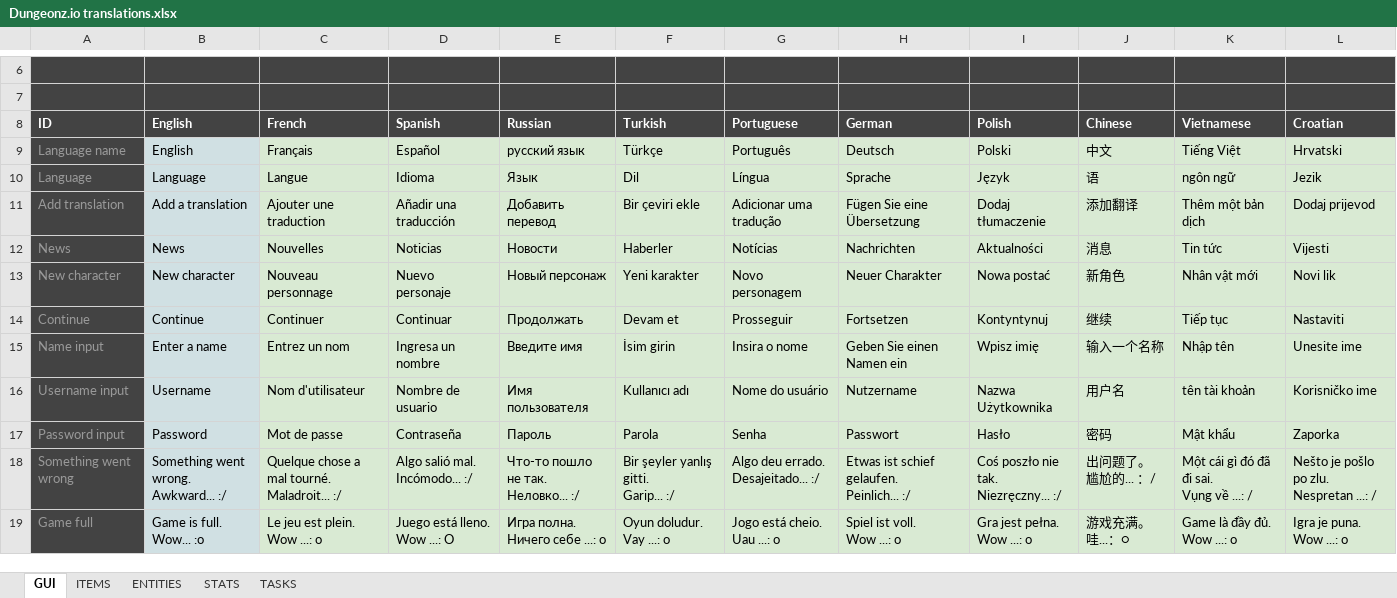
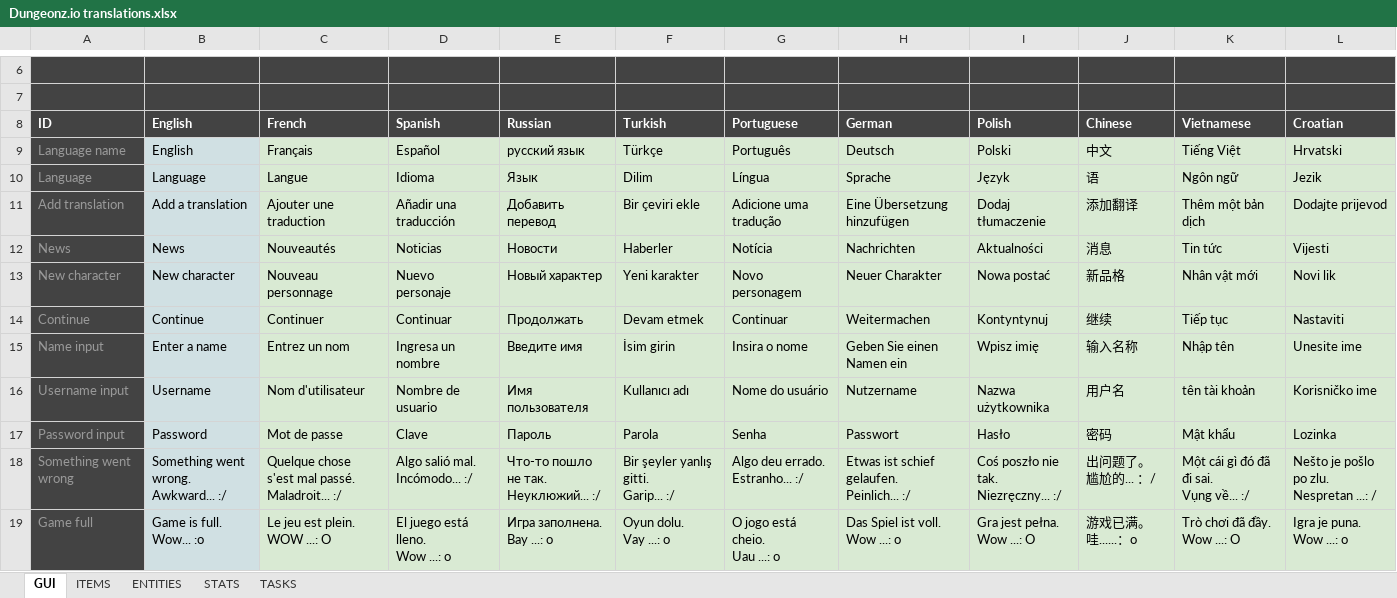
Before and after one commit to Arcanorum/rogueworld, an Excel workbook: server/Dungeonz.io translations.xlsx, sheet GUI, drawn as a sheet; only a part is shown, gaps mark what is left out; values as stored, in another font and other column widths than the file's, no borders; charts and pictures not drawn; ↵ is a line break in a cell; the diff covers the shown part only; the diff names each change by its address in the sheet, - before the commit and + after, or states it on an @@ line.

```diff
--- a/server/Dungeonz.io translations.xlsx (sheet GUI)
+++ b/server/Dungeonz.io translations.xlsx (sheet GUI)
-F10 (Turkish): Dil
+F10 (Turkish): Dilim
-K10 (Vietnamese): ngôn ngữ
+K10 (Vietnamese): Ngôn ngữ
-G11 (Portuguese): Adicionar uma tradução
+G11 (Portuguese): Adicione uma tradução
-H11 (German): Fügen Sie eine Übersetzung
+H11 (German): Eine Übersetzung hinzufügen
-L11 (Croatian): Dodaj prijevod
+L11 (Croatian): Dodajte prijevod
-C12 (French): Nouvelles
+C12 (French): Nouveautés
-G12 (Portuguese): Notícias
+G12 (Portuguese): Notícia
-E13 (Russian): Новый персонаж
+E13 (Russian): Новый характер
-J13 (Chinese): 新角色
+J13 (Chinese): 新品格
-F14 (Turkish): Devam et
+F14 (Turkish): Devam etmek
-G14 (Portuguese): Prosseguir
+G14 (Portuguese): Continuar
-H14 (German): Fortsetzen
+H14 (German): Weitermachen
-J15 (Chinese): 输入一个名称
+J15 (Chinese): 输入名称
-I16 (Polish): Nazwa Użytkownika
+I16 (Polish): Nazwa użytkownika
-D17 (Spanish): Contraseña
+D17 (Spanish): Clave
-L17 (Croatian): Zaporka
+L17 (Croatian): Lozinka
-C18 (French): Quelque chose a mal tourné. ↵ Maladroit... :/
+C18 (French): Quelque chose s'est mal passé. ↵ Maladroit... :/
-E18 (Russian): Что-то пошло не так. ↵ Неловко... :/
+E18 (Russian): Что-то пошло не так. ↵ Неуклюжий... :/
-G18 (Portuguese): Algo deu errado. ↵ Desajeitado... :/
+G18 (Portuguese): Algo deu errado. ↵ Estranho... :/
-K18 (Vietnamese): Một cái gì đó đã đi sai. ↵ Vụng về ...: /
+K18 (Vietnamese): Một cái gì đó đã đi sai. ↵ Vụng về... :/
-C19 (French): Le jeu est plein. ↵ Wow ...: o
+C19 (French): Le jeu est plein. ↵ WOW ...: O
-D19 (Spanish): Juego está lleno. ↵ Wow ...: O
+D19 (Spanish): El juego está lleno. ↵ Wow ...: o
-E19 (Russian): Игра полна. ↵ Ничего себе ...: о
+E19 (Russian): Игра заполнена. ↵ Вау ...: o
-F19 (Turkish): Oyun doludur. ↵ Vay ...: o
+F19 (Turkish): Oyun dolu. ↵ Vay ...: o
-G19 (Portuguese): Jogo está cheio. ↵ Uau ...: o
+G19 (Portuguese): O jogo está cheio. ↵ Uau ...: o
-H19 (German): Spiel ist voll. ↵ Wow ...: o
+H19 (German): Das Spiel ist voll. ↵ Wow ...: o
-I19 (Polish): Gra jest pełna. ↵ Wow ...: o
+I19 (Polish): Gra jest pełna. ↵ Wow ...: O
-J19 (Chinese): 游戏充满。 ↵ 哇...：○
+J19 (Chinese): 游戏已满。 ↵ 哇......：o
-K19 (Vietnamese): Game là đầy đủ. ↵ Wow ...: o
+K19 (Vietnamese): Trò chơi đã đầy. ↵ Wow ...: O
```
Also changed, not shown: 3 added rows and 934 edited cells elsewhere in this sheet, sheet ITEMS, sheet TASKS, sheet ENTITIES, sheet STATS, formulas that keep their value, 2 other files.
